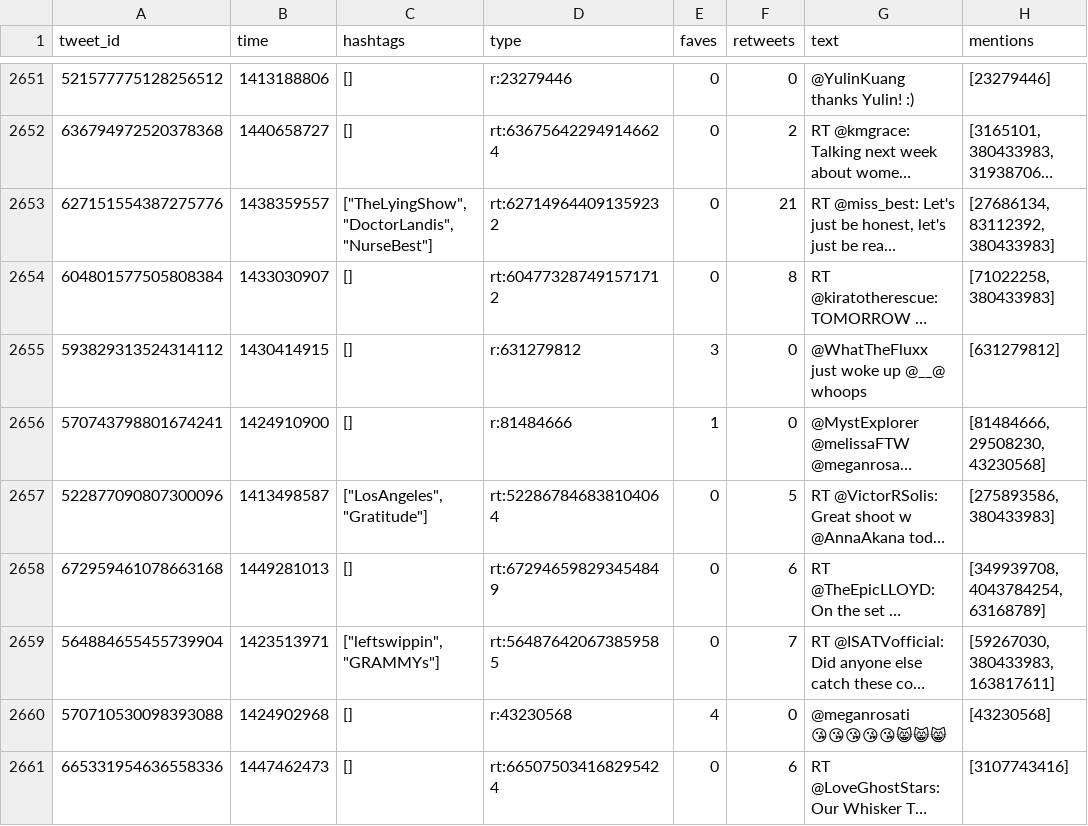
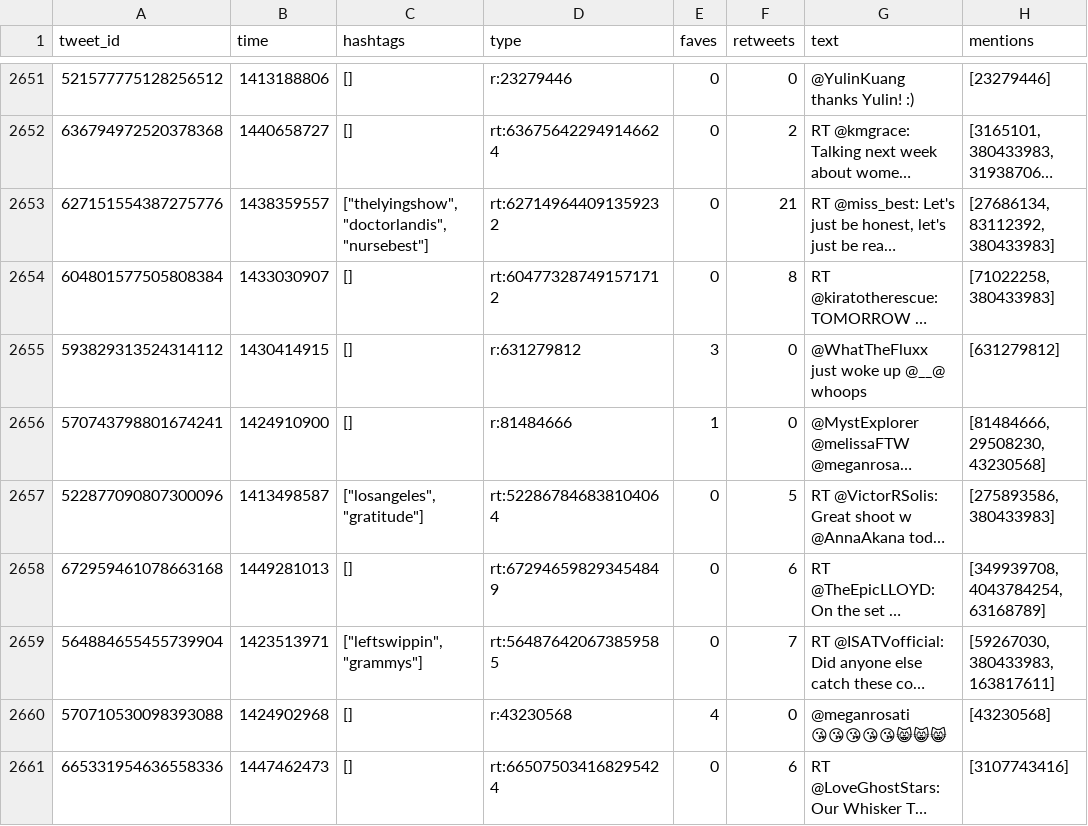
Before and after one commit to sxywu/tweety, a CSV file: data/AnnaAkana.csv, drawn as a sheet; only a part is shown, gaps mark what is left out; long unchanged cells end in …; the diff covers the shown part only; the diff names each change by its address in the sheet, - before the commit and + after, or states it on an @@ line.

```diff
--- a/data/AnnaAkana.csv
+++ b/data/AnnaAkana.csv
-C2653 (hashtags): ["TheLyingShow", "DoctorLandis", "NurseBest"]
+C2653 (hashtags): ["thelyingshow", "doctorlandis", "nursebest"]
-C2657 (hashtags): ["LosAngeles", "Gratitude"]
+C2657 (hashtags): ["losangeles", "gratitude"]
-C2659 (hashtags): ["leftswippin", "GRAMMYs"]
+C2659 (hashtags): ["leftswippin", "grammys"]
```
Also changed, not shown: 196 edited cells elsewhere in this file, data/AnnaKendrick47.csv, data/ConanOBrien.csv, 52 other files.
